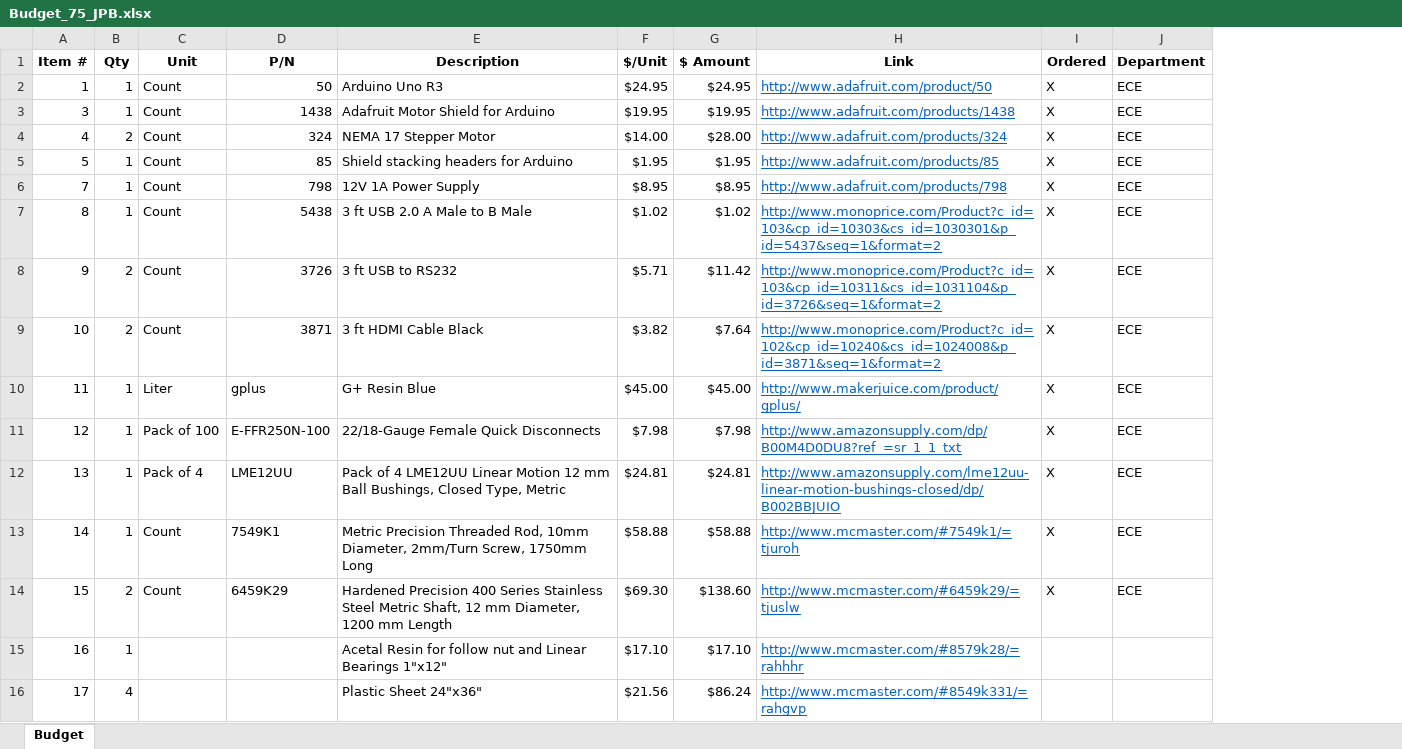
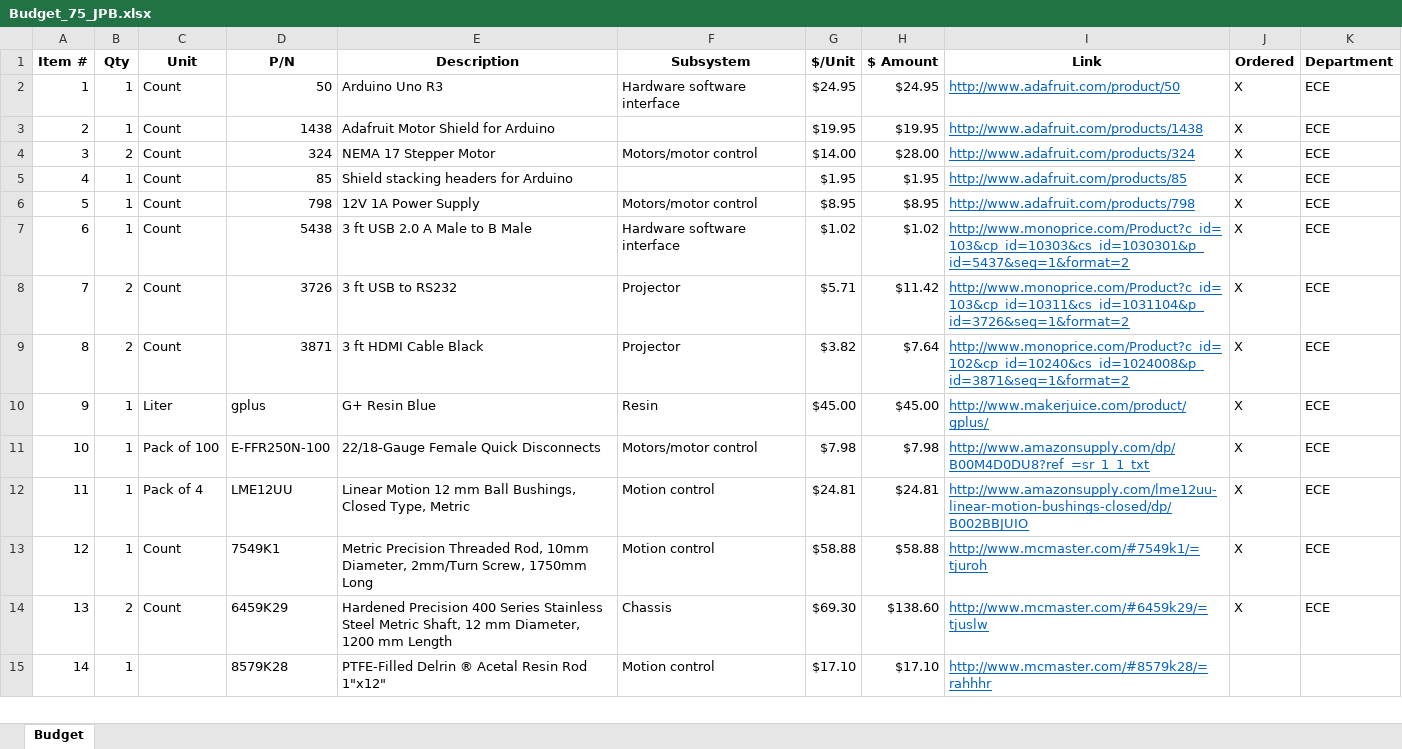
Before and after one commit to dan-olsen/SeniorDesign, an Excel workbook: Logistics/Budget_75_JPB.xlsx, sheet Budget, drawn as a sheet; only a part is shown; values as stored, in another font and other column widths than the file's, no borders; removed rows and columns are numbered as before the commit, all else as after; the diff covers the shown part only; the diff names each change by its address in the sheet, - before the commit and + after, or states it on an @@ line.

Commit message:
Update Budget

```diff
--- a/Logistics/Budget_75_JPB.xlsx (sheet Budget)
+++ b/Logistics/Budget_75_JPB.xlsx (sheet Budget)
+column F (Subsystem), rows 2-15: Hardware software interface |  | Motors/motor control |  | Motors/motor control | Hardware software interface | Projector | Projector | Resin | Motors/motor control | Motion control | Motion control | Chassis | Motion control
-A3 (Item #): 3
+A3 (Item #): 2
-A4 (Item #): 4
+A4 (Item #): 3
-A5 (Item #): 5
+A5 (Item #): 4
-A6 (Item #): 7
+A6 (Item #): 5
-A7 (Item #): 8
+A7 (Item #): 6
-A8 (Item #): 9
+A8 (Item #): 7
-A9 (Item #): 10
+A9 (Item #): 8
-A10 (Item #): 11
+A10 (Item #): 9
-A11 (Item #): 12
+A11 (Item #): 10
-A12 (Item #): 13
+A12 (Item #): 11
-E12 (Description): Pack of 4 LME12UU Linear Motion…
+E12 (Description): Linear Motion…
-A13 (Item #): 14
+A13 (Item #): 12
-A14 (Item #): 15
+A14 (Item #): 13
-A15 (Item #): 16
+A15 (Item #): 14
-D15 (P/N): (empty)
+D15 (P/N): 8579K28
-E15 (Description): Acetal Resin for follow nut and Linear Bearings 1"x12"
+E15 (Description): PTFE-Filled Delrin ® Acetal Resin Rod 1"x12"
-row 16: 17 | 4 |  |  | Plastic Sheet 24"x36" | $21.56 | $86.24 | http://www.mcmaster.com/#8549k331/=rahgvp
```
Also changed, not shown: 52 added rows, 1 removed row and 27 edited cells elsewhere in this sheet, formulas that keep their value.
